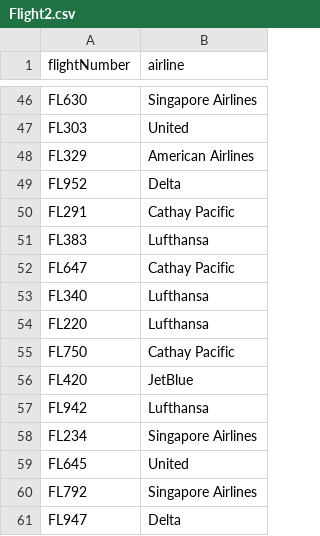
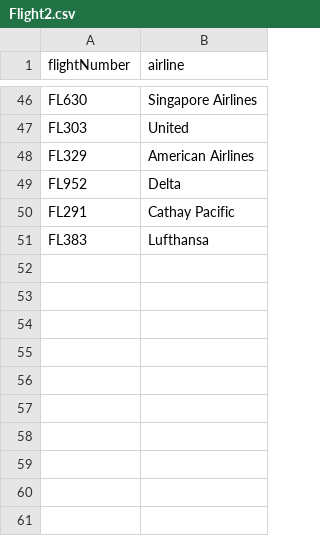
Before and after one commit to ctaepais/kayakdb, a CSV file: data/Flight2.csv, drawn as a sheet; only a part is shown, gaps mark what is left out.

Commit message:
flight1 & 2 tables fixed

```diff
--- a/data/Flight2.csv
+++ b/data/Flight2.csv
@@ -51,11 +51 @@ FL291,Cathay Pacific
 FL383,Lufthansa
-FL647,Cathay Pacific
-FL340,Lufthansa
-FL220,Lufthansa
-FL750,Cathay Pacific
-FL420,JetBlue
-FL942,Lufthansa
-FL234,Singapore Airlines
-FL645,United
-FL792,Singapore Airlines
-FL947,Delta
```
Also changed, not shown: data/Flight1.csv.
